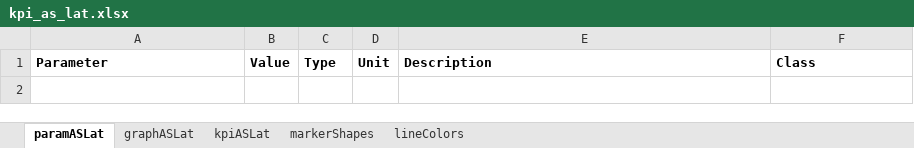
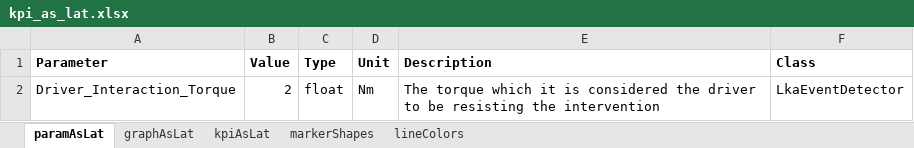
Before and after one commit to codeFarmerJack/AEB_KPI_Project, an Excel workbook: config/kpi_as_lat.xlsx, sheet paramAsLat, drawn as a sheet; values as stored, in another font and other column widths than the file's, no borders; the diff names each change by its address in the sheet, - before the commit and + after, or states it on an @@ line.

Commit message:
lka events can be extracted

```diff
--- a/config/kpi_as_lat.xlsx (sheet paramAsLat)
+++ b/config/kpi_as_lat.xlsx (sheet paramAsLat)
-sheet tab: paramASLat
+sheet tab: paramAsLat
-sheet tab: graphASLat
+sheet tab: graphAsLat
-sheet tab: kpiASLat
+sheet tab: kpiAsLat
+row 2: Driver_Interaction_Torque | 2 | float | Nm | The torque which it is considered the driver to be resisting the intervention | LkaEventDetector
```
Also changed, not shown: sheet kpiAsLat, 11 other files.
